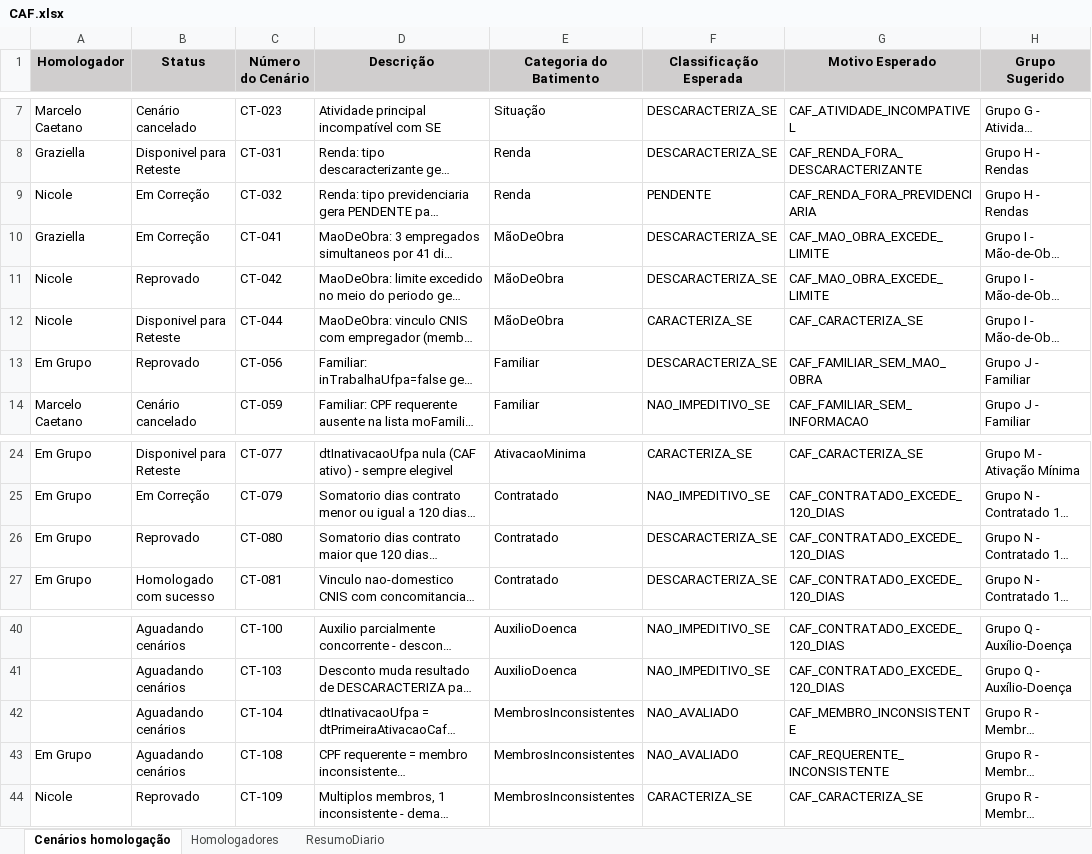
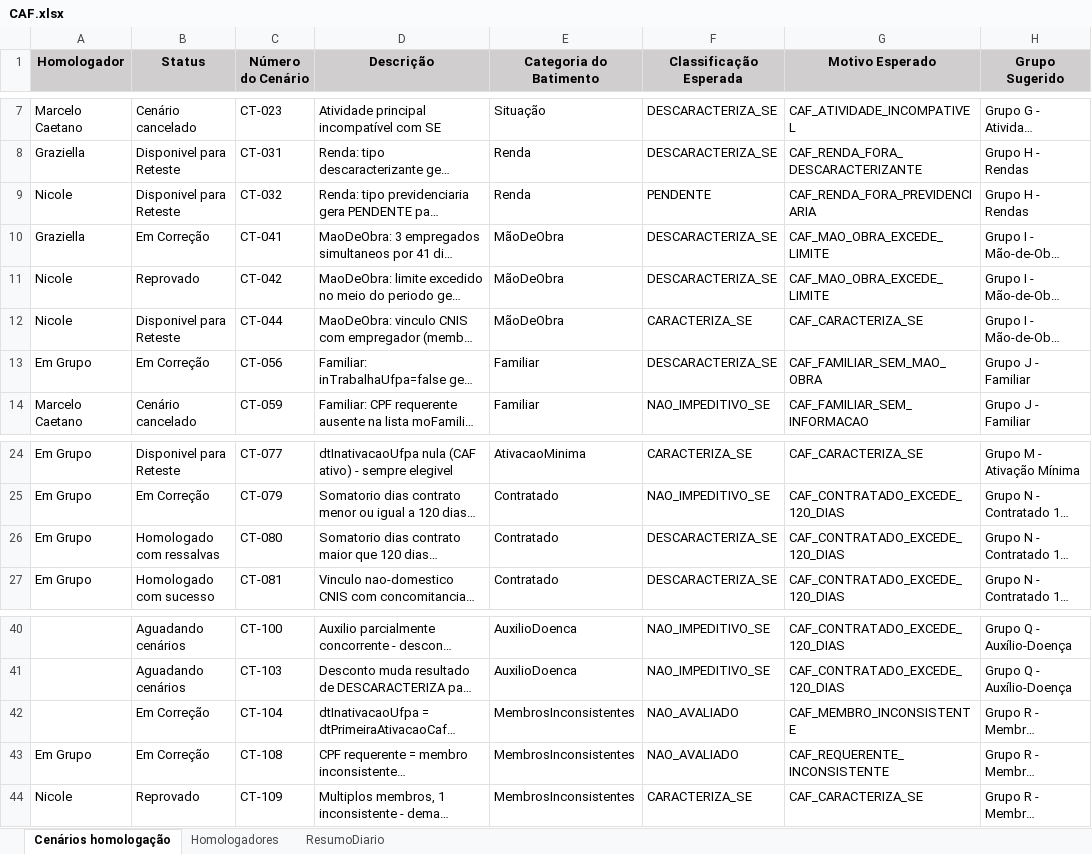
Before and after one commit to thiagopb12-max/painel-homologacao-caf, an Excel workbook: CAF.xlsx, sheet Cenários homologação, drawn as a sheet; only a part is shown, gaps mark what is left out; long unchanged cells end in …; values as stored, in another font and other column widths than the file's, no borders; the diff names each change by its address in the sheet, - before the commit and + after, or states it on an @@ line.

```diff
--- a/CAF.xlsx (sheet Cenários homologação)
+++ b/CAF.xlsx (sheet Cenários homologação)
-B9 (Status): Em Correção
+B9 (Status): Disponivel para Reteste
-B13 (Status): Reprovado
+B13 (Status): Em Correção
-B26 (Status): Reprovado
+B26 (Status): Homologado com ressalvas
-B42:B43 (Status): Aguadando cenários
+B42:B43 (Status): Em Correção
```
Also changed, not shown: sheet ResumoDiario, 1 other file.
